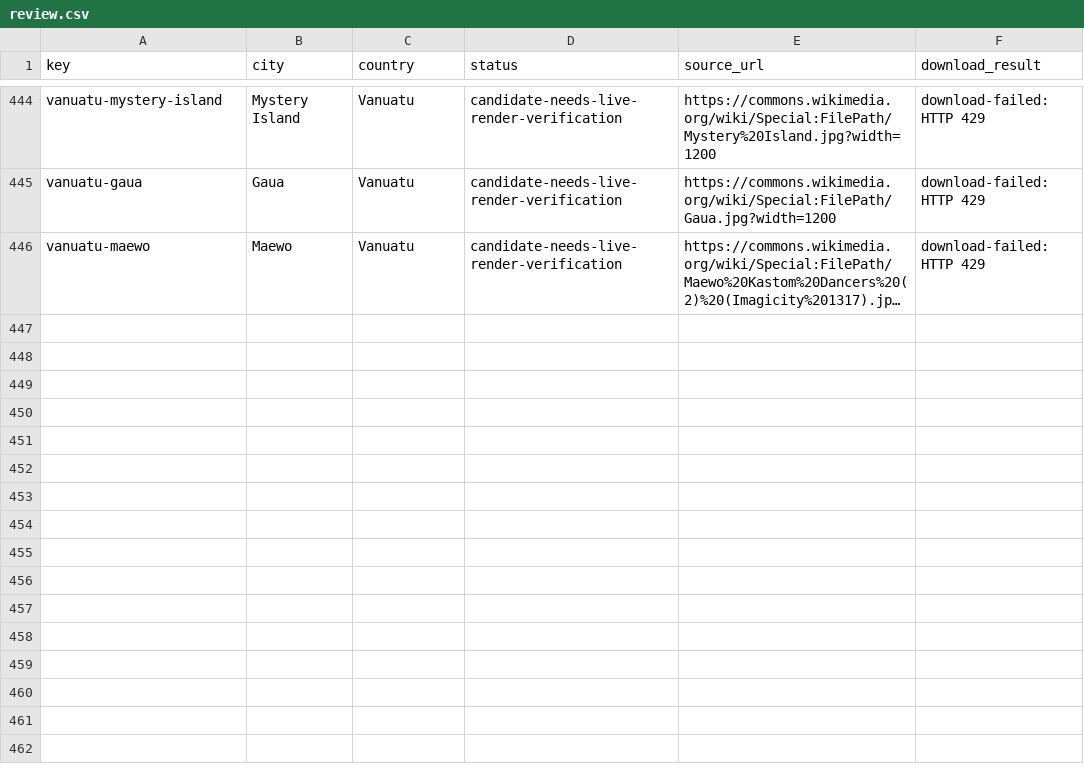
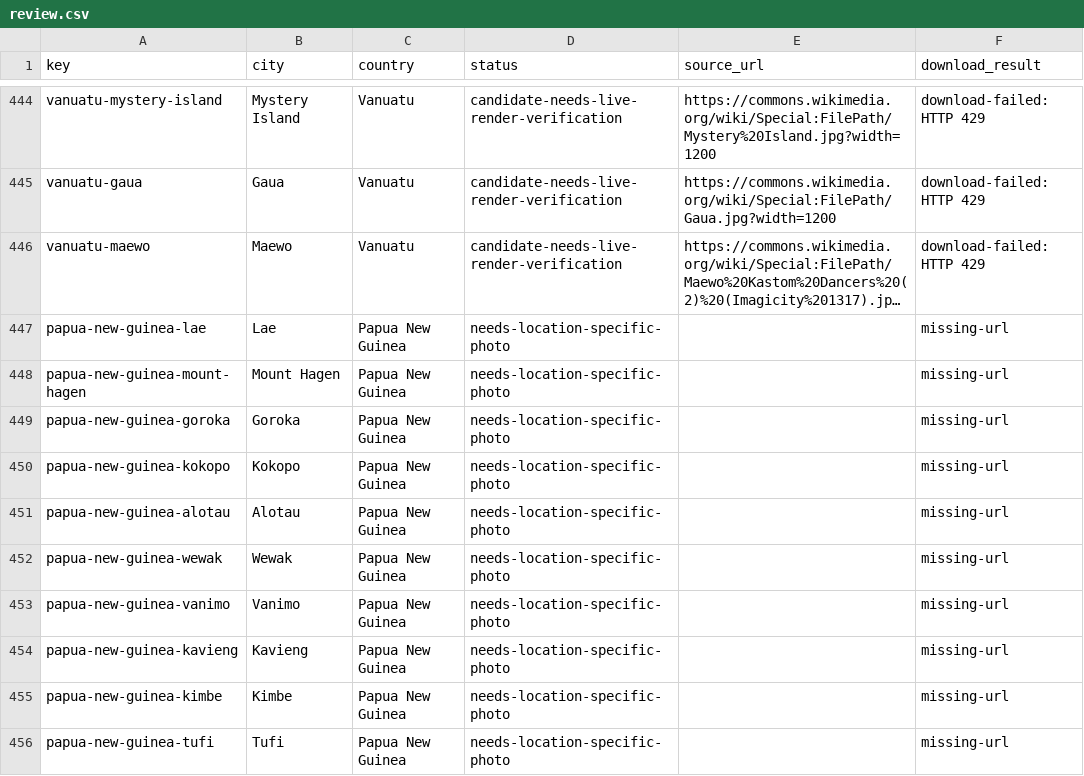
Before and after one commit to Muttanbal/tiptoe-the-world, a CSV file: photo-review/review.csv, drawn as a sheet; only a part is shown, gaps mark what is left out; long unchanged cells end in …; the diff covers the shown part only; the diff names each change by its address in the sheet, - before the commit and + after, or states it on an @@ line.

```diff
--- a/photo-review/review.csv
+++ b/photo-review/review.csv
+row 447: papua-new-guinea-lae | Lae | Papua New Guinea | needs-location-specific-photo |  | missing-url
+row 448: papua-new-guinea-mount-hagen | Mount Hagen | Papua New Guinea | needs-location-specific-photo |  | missing-url
+row 449: papua-new-guinea-goroka | Goroka | Papua New Guinea | needs-location-specific-photo |  | missing-url
+row 450: papua-new-guinea-kokopo | Kokopo | Papua New Guinea | needs-location-specific-photo |  | missing-url
+row 451: papua-new-guinea-alotau | Alotau | Papua New Guinea | needs-location-specific-photo |  | missing-url
+row 452: papua-new-guinea-wewak | Wewak | Papua New Guinea | needs-location-specific-photo |  | missing-url
+row 453: papua-new-guinea-vanimo | Vanimo | Papua New Guinea | needs-location-specific-photo |  | missing-url
+row 454: papua-new-guinea-kavieng | Kavieng | Papua New Guinea | needs-location-specific-photo |  | missing-url
+row 455: papua-new-guinea-kimbe | Kimbe | Papua New Guinea | needs-location-specific-photo |  | missing-url
+row 456: papua-new-guinea-tufi | Tufi | Papua New Guinea | needs-location-specific-photo |  | missing-url
```
Also changed, not shown: 10 added rows and 60 edited cells elsewhere in this file, 6 other files.
